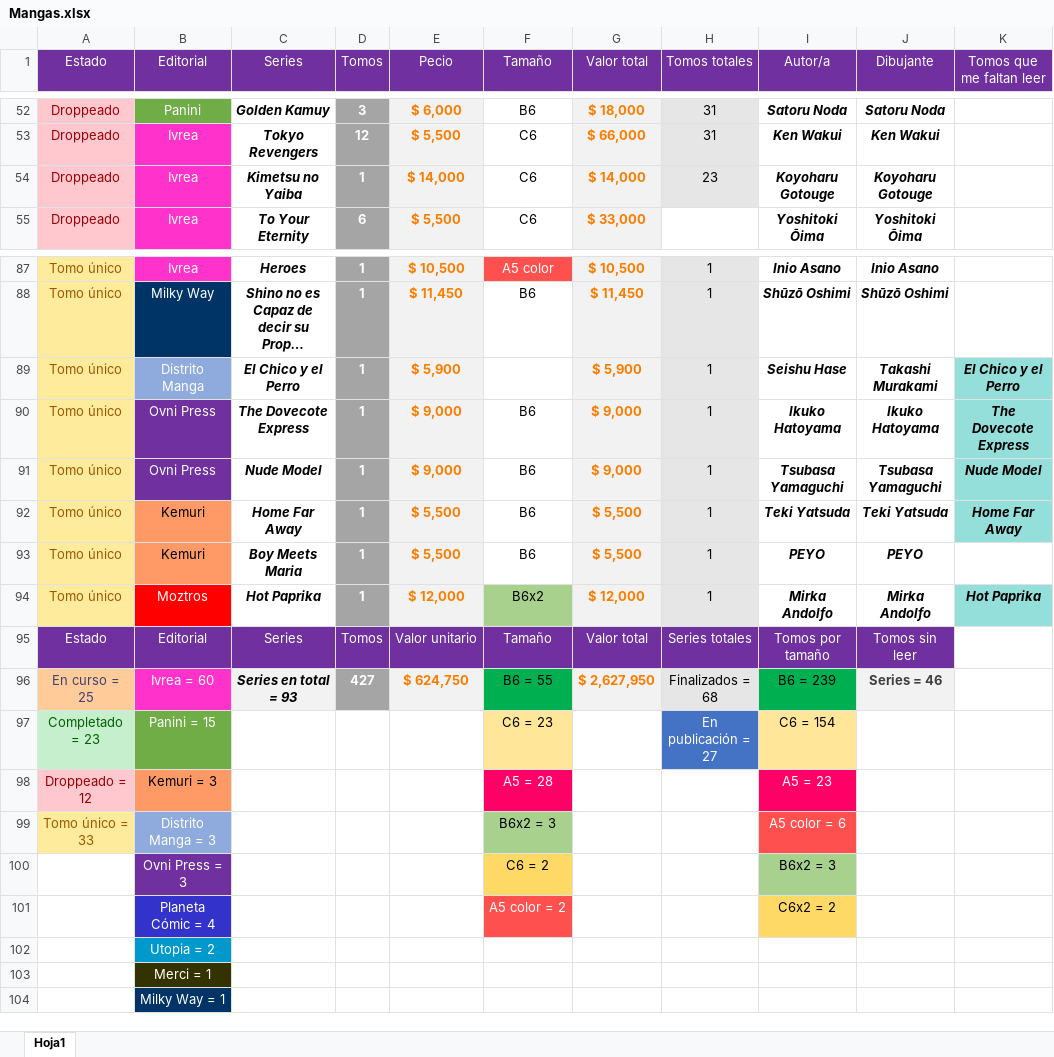
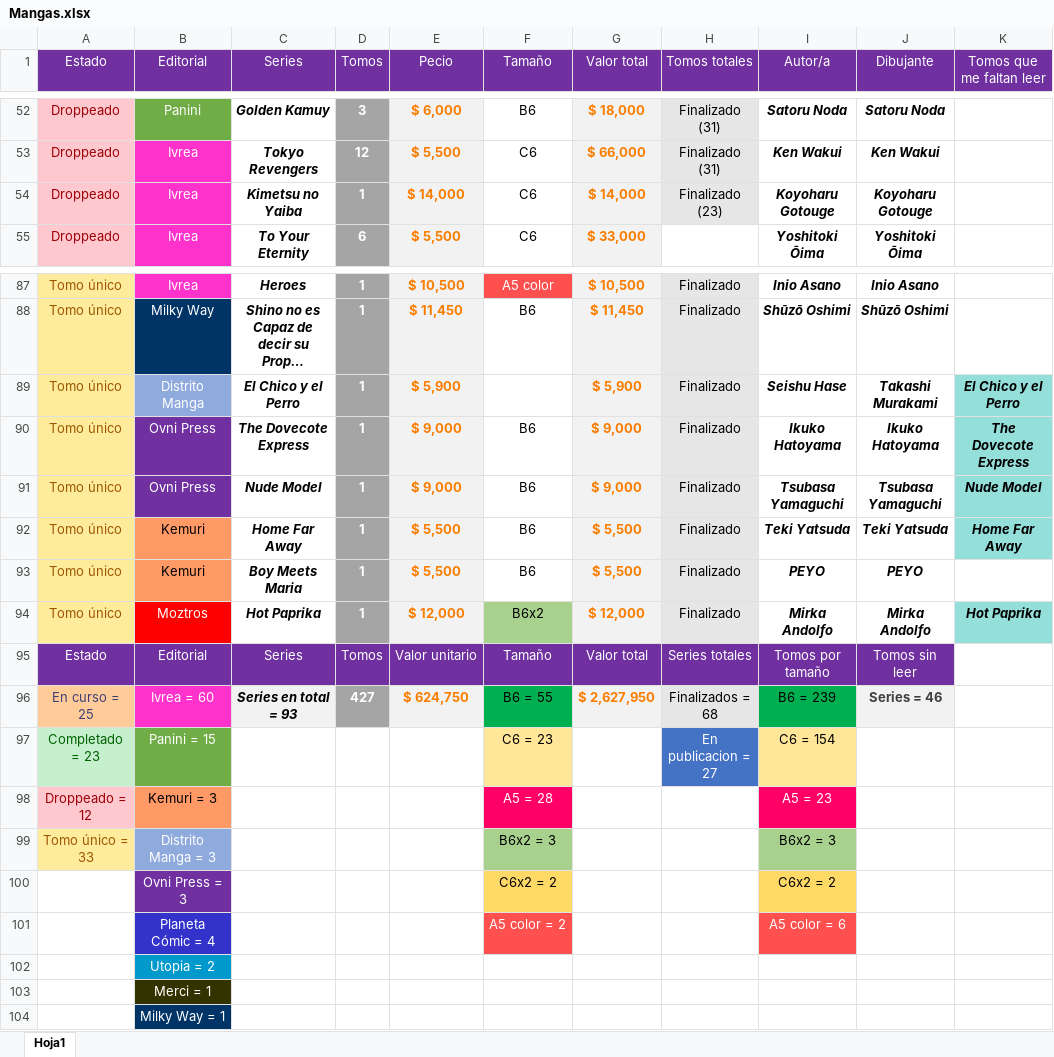
Before and after one commit to Nahuewe/mangas, an Excel workbook: assets/Mangas.xlsx, sheet Hoja1, drawn as a sheet; only a part is shown, gaps mark what is left out; long unchanged cells end in …; values as stored, in another font and other column widths than the file's, no borders; conditional formats not drawn; the diff covers the shown part only; the diff names each change by its address in the sheet, - before the commit and + after, or states it on an @@ line.

```diff
--- a/assets/Mangas.xlsx (sheet Hoja1)
+++ b/assets/Mangas.xlsx (sheet Hoja1)
-H52:H53 (Tomos totales): 31
+H52:H53 (Tomos totales): Finalizado (31)
-H54 (Tomos totales): 23
+H54 (Tomos totales): Finalizado (23)
-H87:H94 (Tomos totales): 1
+H87:H94 (Tomos totales): Finalizado
-H97 (Tomos totales): En publicación = 27
+H97 (Tomos totales): En publicacion = 27
-I99 (Autor/a): A5 color = 6
+I99 (Autor/a): B6x2 = 3
@@ I99 fill: #FF5050 → #A9D18E, text colour: #FFFFFF → black @@
-F100 (Tamaño): C6 = 2
+F100 (Tamaño): C6x2 = 2
-I100 (Autor/a): B6x2 = 3
+I100 (Autor/a): C6x2 = 2
-I100 fill: #A9D18E
+I100 fill: #FFD966
-I101 (Autor/a): C6x2 = 2
+I101 (Autor/a): A5 color = 6
@@ I101 fill: #FFD966 → #FF5050, text colour: black → #FFFFFF @@
```
Also changed, not shown: 56 edited cells elsewhere in this sheet, 2 other files.
